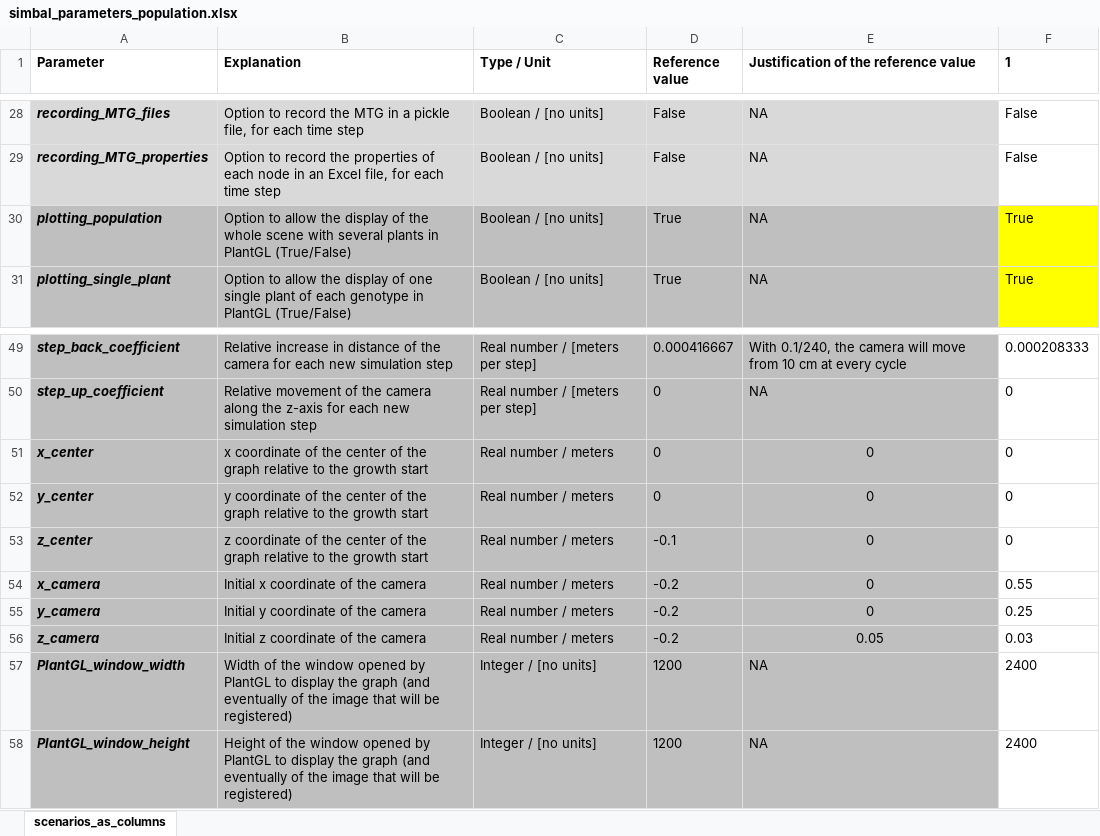
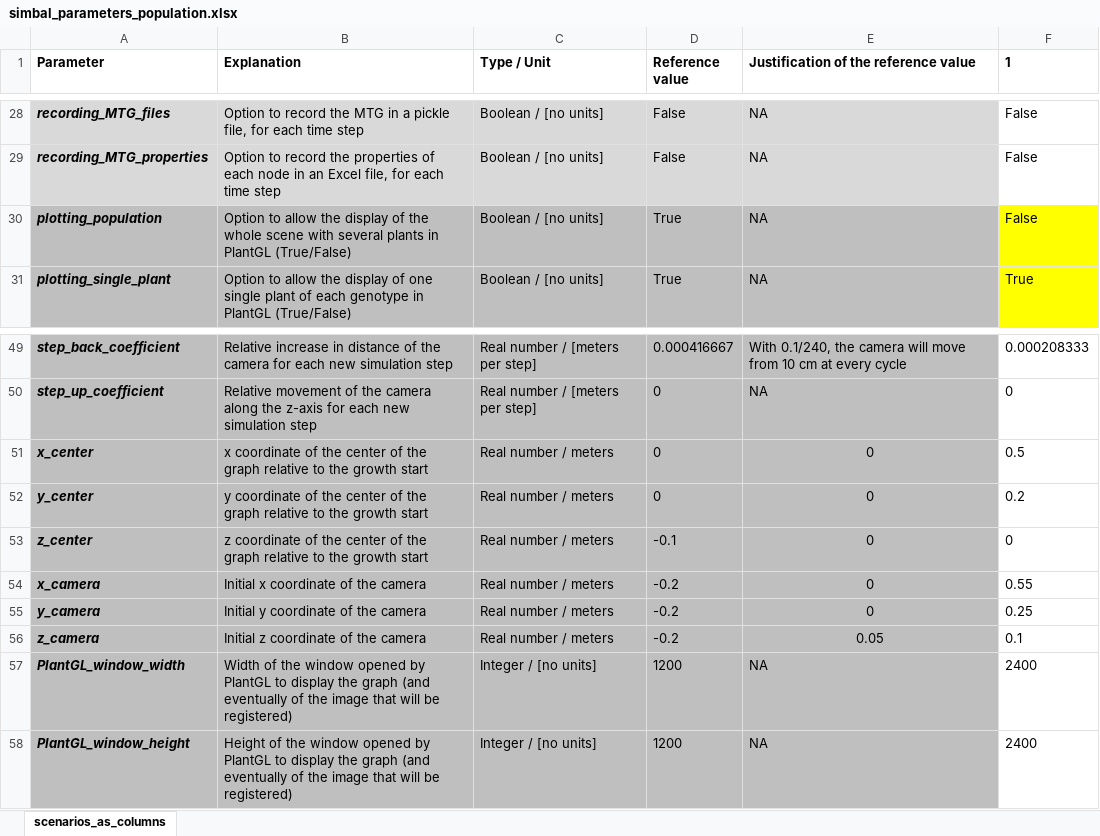
Before and after one commit to openalea-incubator/simbal, an Excel workbook: simulation/inputs/simbal_parameters_population.xlsx, sheet scenarios_as_columns, drawn as a sheet; only a part is shown, gaps mark what is left out; values as stored, in another font and other column widths than the file's, no borders; the diff names each change by its address in the sheet, - before the commit and + after, or states it on an @@ line.

```diff
--- a/simulation/inputs/simbal_parameters_population.xlsx (sheet scenarios_as_columns)
+++ b/simulation/inputs/simbal_parameters_population.xlsx (sheet scenarios_as_columns)
-F30 (1): True
+F30 (1): False
-F51 (1): 0
+F51 (1): 0.5
-F52 (1): 0
+F52 (1): 0.2
-F56 (1): 0.03
+F56 (1): 0.1
```
Also changed, not shown: simulation/inputs/simbal_parameters_faba_bean.xlsx, simulation/inputs/simbal_parameters_rapeseed.xlsx, 2 other files.
